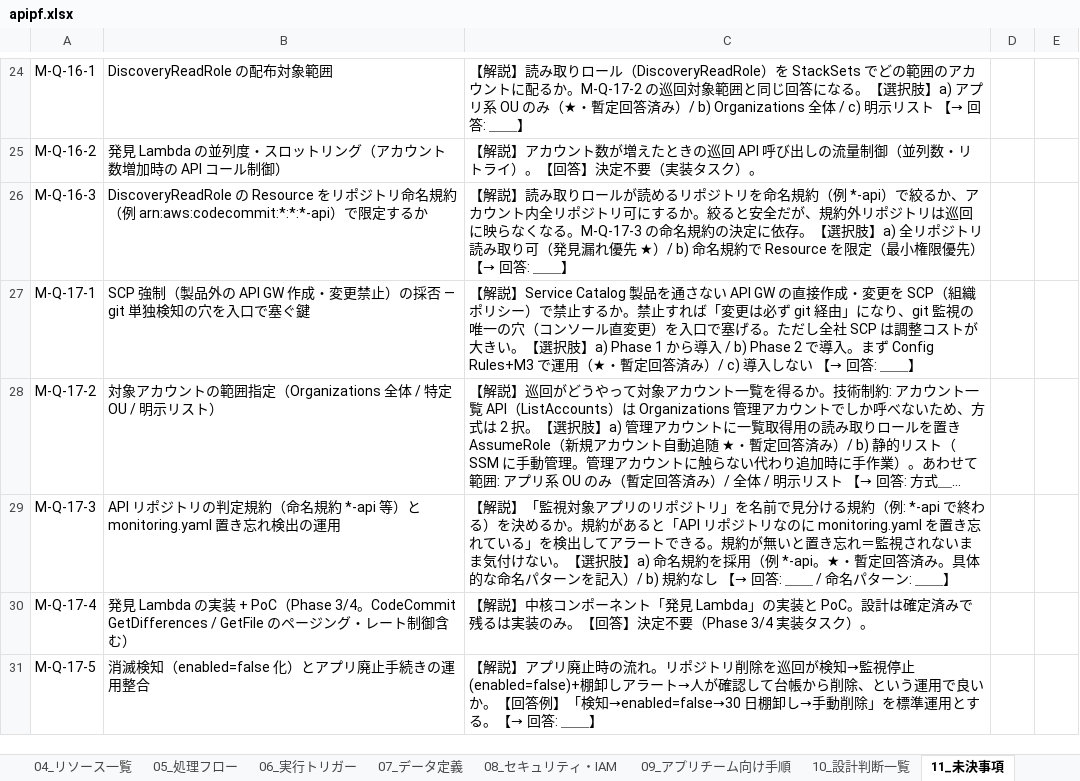
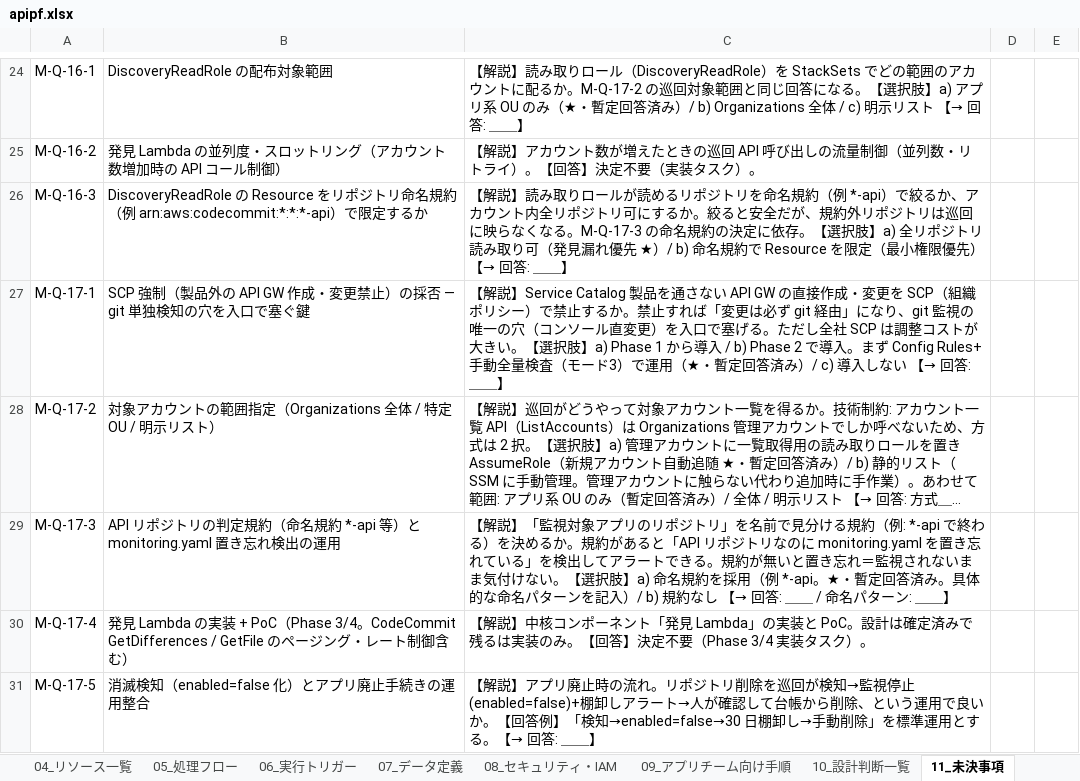
Before and after one commit to suepie/aws-atuh-poc, an Excel workbook: doc/excel/apipf.xlsx, sheet 11_未決事項, drawn as a sheet; only a part is shown, gaps mark what is left out; long unchanged cells end in …; values as stored, in another font and other column widths than the file's, no borders; the diff covers the shown part only; the diff names each change by its address in the sheet, - before the commit and + after, or states it on an @@ line.

```diff
--- a/doc/excel/apipf.xlsx (sheet 11_未決事項)
+++ b/doc/excel/apipf.xlsx (sheet 11_未決事項)
-C27: …まず Config Rules+M3 で運用（…
+C27: …まず Config Rules+手動全量検査（モード3）で運用（…
```
Also changed, not shown: 13 edited cells elsewhere in this sheet, sheet 06_実行トリガー, sheet 14_WBS, sheet 05_処理フロー, sheet 02_全体概要, sheet 10_設計判断一覧, sheet 03_構成図, 9 more sheets, 14 other files.
